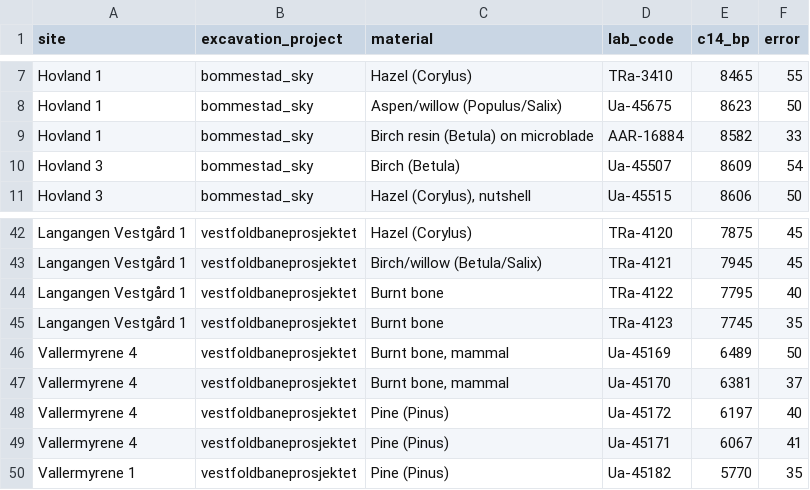
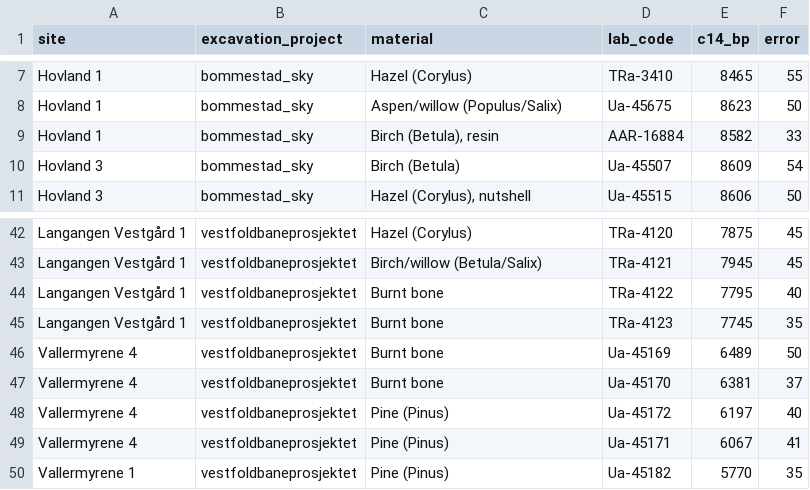
Before and after one commit to isakro/exploring-assemblages-se-norway, a CSV file: analysis/data/raw_data/radiocarbon_data.csv, drawn as a sheet; only a part is shown, gaps mark what is left out.

```diff
--- a/analysis/data/raw_data/radiocarbon_data.csv
+++ b/analysis/data/raw_data/radiocarbon_data.csv
@@ -8,3 +8,3 @@ Hovland 1,bommestad_sky,Hazel (Corylus),TRa-3410,8465,55
 Hovland 1,bommestad_sky,Aspen/willow (Populus/Salix),Ua-45675,8623,50
-Hovland 1,bommestad_sky,Birch resin (Betula) on microblade,AAR-16884,8582,33
+Hovland 1,bommestad_sky,"Birch (Betula), resin",AAR-16884,8582,33
 Hovland 3,bommestad_sky,Birch (Betula),Ua-45507,8609,54
@@ -45,4 +45,4 @@ Langangen Vestgård 1,vestfoldbaneprosjektet,Burnt bone,TRa-4122,7795,40
 Langangen Vestgård 1,vestfoldbaneprosjektet,Burnt bone,TRa-4123,7745,35
-Vallermyrene 4,vestfoldbaneprosjektet,"Burnt bone, mammal",Ua-45169,6489,50
-Vallermyrene 4,vestfoldbaneprosjektet,"Burnt bone, mammal",Ua-45170,6381,37
+Vallermyrene 4,vestfoldbaneprosjektet,Burnt bone,Ua-45169,6489,50
+Vallermyrene 4,vestfoldbaneprosjektet,Burnt bone,Ua-45170,6381,37
 Vallermyrene 4,vestfoldbaneprosjektet,Pine (Pinus),Ua-45172,6197,40
```
Also changed, not shown: 14 other files.
